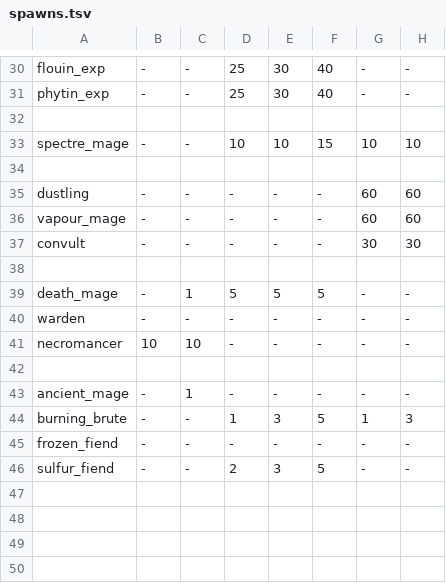
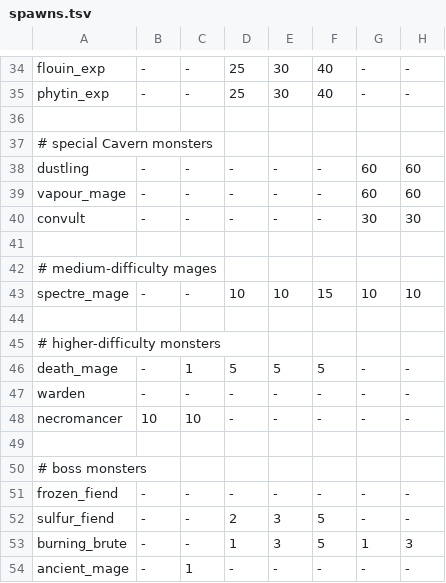
Before and after one commit to kiedtl/roguelike, a TSV file: data/spawns.tsv, drawn as a sheet; only a part is shown, gaps mark what is left out; addresses are those after the commit; rows hold the shown columns only; the diff covers the shown part only; the diff names each change by its address in the sheet, - before the commit and + after, or states it on an @@ line.

```diff
--- a/data/spawns.tsv
+++ b/data/spawns.tsv
-A37: (empty)
+A37: # special Cavern monsters
+row 42: # medium-difficulty mages
@@ row 33 moved to row 43: spectre_mage @@
+row 44: (empty)
+row 45: # higher-difficulty monsters
+row 50: # boss monsters
@@ row 44 moved to row 53: burning_brute @@
@@ row 43 moved to row 54: ancient_mage @@
```
Also changed, not shown: 5 added rows, 1 removed row, 2 moved rows and 1 edited cell elsewhere in this file.
